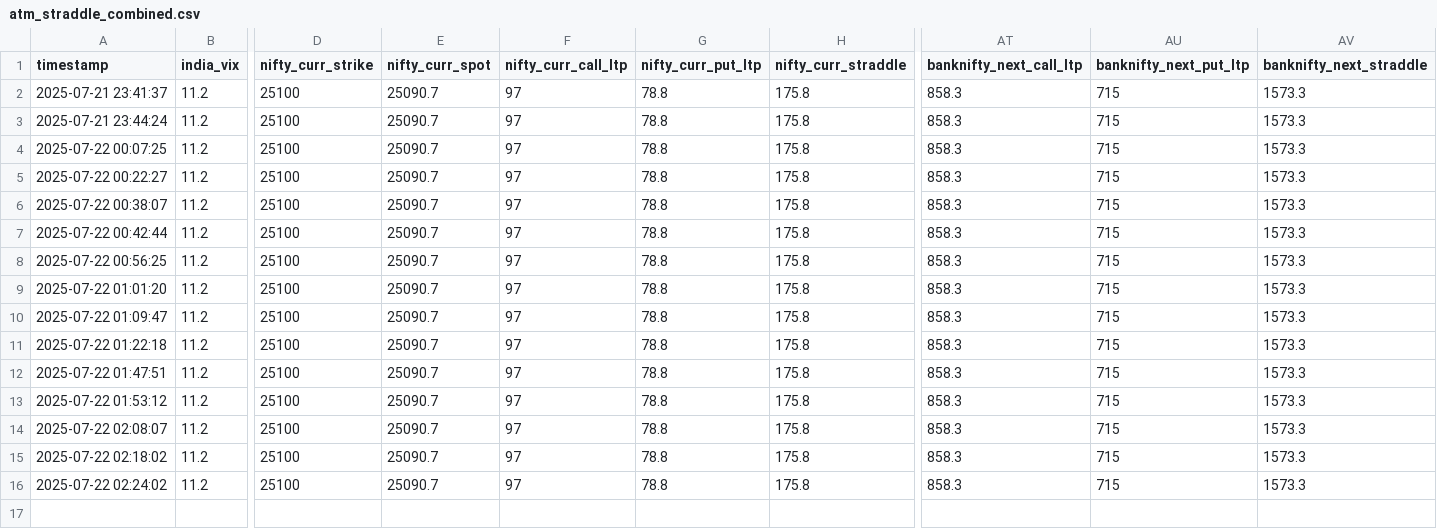
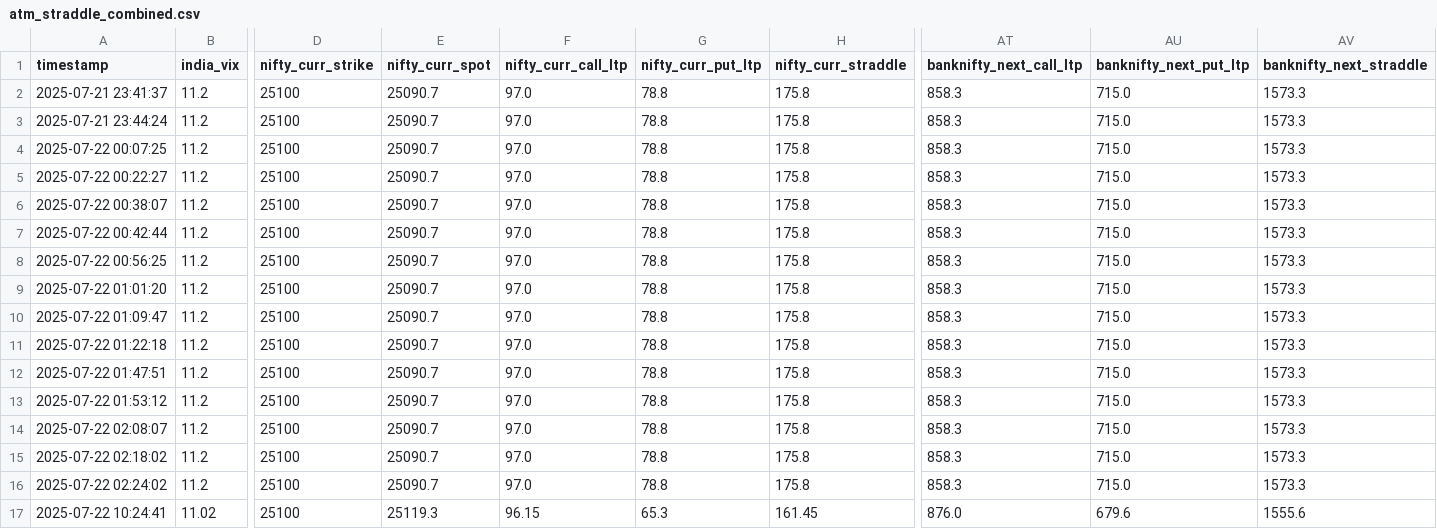
Before and after one commit to sureshugeology-stock/nse_ivp_live_monitor_2.0, a CSV file: static/atm_straddle_combined.csv, drawn as a sheet; only a part is shown, gaps mark what is left out; rows hold the shown columns only; the diff names each change by its address in the sheet, - before the commit and + after, or states it on an @@ line.

```diff
--- a/static/atm_straddle_combined.csv
+++ b/static/atm_straddle_combined.csv
-F2:F16 (nifty_curr_call_ltp): 97
+F2:F16 (nifty_curr_call_ltp): 97.0
-AU2:AU16 (banknifty_next_put_ltp): 715
+AU2:AU16 (banknifty_next_put_ltp): 715.0
+row 17: 2025-07-22 10:24:41 | 11.02 | 25100 | 25119.3 | 96.15 | 65.3 | 161.45 | 876.0 | 679.6 | 1555.6
```
Also changed, not shown: 3 other files.
